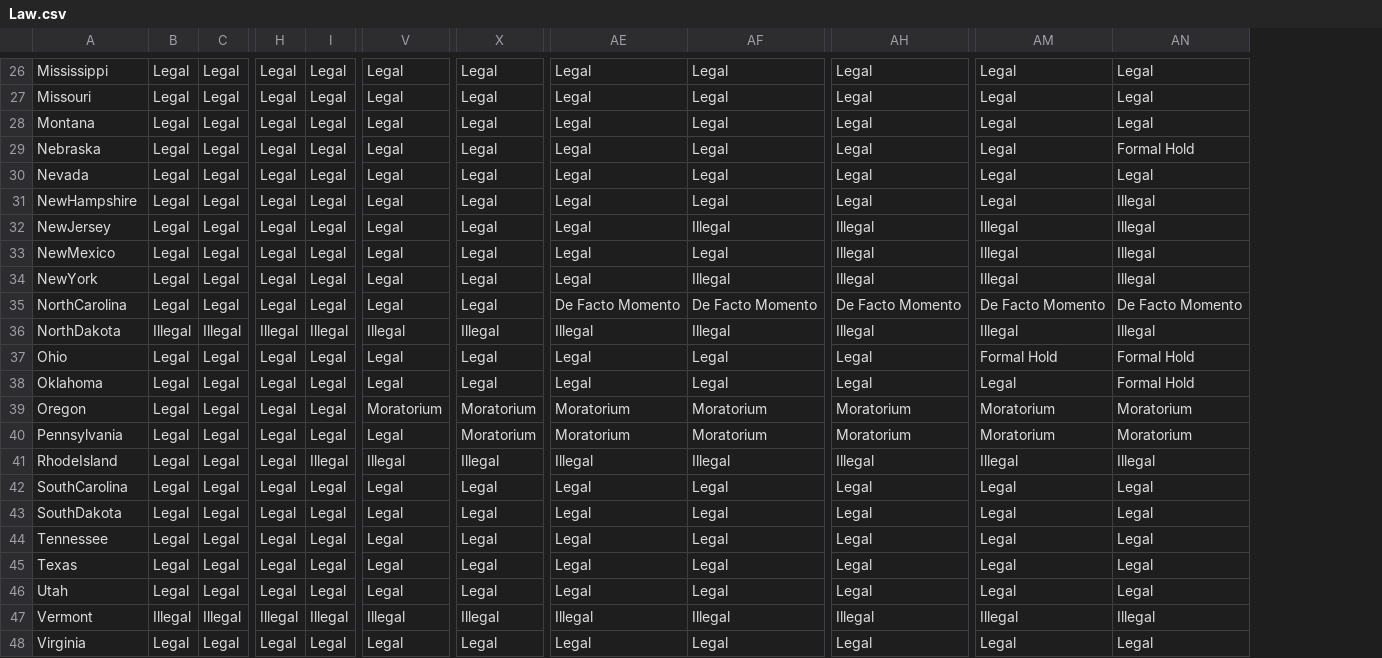
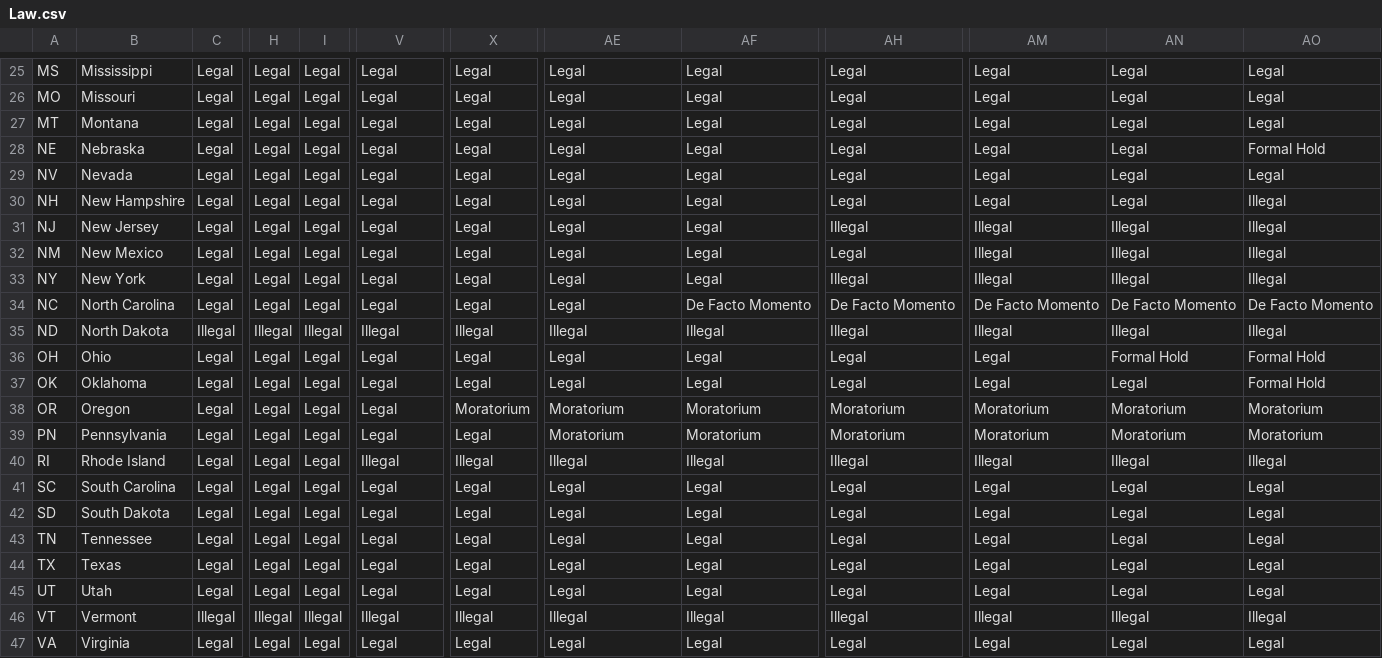
Before and after one commit to geog575-spring2016/capital-punishment, a CSV file: data/Law.csv, drawn as a sheet; only a part is shown, gaps mark what is left out; removed rows and columns are numbered as before the commit, all else as after; the diff covers the shown part only; the diff names each change by its address in the sheet, - before the commit and + after, or states it on an @@ line.

```diff
--- a/data/Law.csv
+++ b/data/Law.csv
+column A, rows 25-47: MS | MO | MT | NE | NV | NH | NJ | NM | NY | NC | ND | OH | OK | OR | PN | RI | SC | SD | TN | TX | UT | VT | VA
-column B, rows 26-48: Legal | Legal | Legal | Legal | Legal | Legal | Legal | Legal | Legal | Legal | Illegal | Legal | Legal | Legal | Legal | Legal | Legal | Legal | Legal | Legal | Legal | Illegal | Legal
+column AO, rows 25-47: Legal | Legal | Legal | Formal Hold | Legal | Illegal | Illegal | Illegal | Illegal | De Facto Momento | Illegal | Formal Hold | Formal Hold | Moratorium | Moratorium | Illegal | Legal | Legal | Legal | Legal | Legal | Illegal | Legal
-AN28: Formal Hold
+AN28: Legal
-B30: NewHampshire
+B30: New Hampshire
-AN30: Illegal
+AN30: Legal
-B31: NewJersey
+B31: New Jersey
-AF31: Illegal
+AF31: Legal
-B32: NewMexico
+B32: New Mexico
-AH32: Illegal
+AH32: Legal
-B33: NewYork
+B33: New York
-AF33: Illegal
+AF33: Legal
-B34: NorthCarolina
+B34: North Carolina
-AE34: De Facto Momento
+AE34: Legal
-B35: NorthDakota
+B35: North Dakota
-AM36: Formal Hold
+AM36: Legal
-AN37: Formal Hold
+AN37: Legal
-V38: Moratorium
+V38: Legal
-X39: Moratorium
+X39: Legal
-B40: RhodeIsland
+B40: Rhode Island
-I40: Illegal
+I40: Legal
-B41: SouthCarolina
+B41: South Carolina
-B42: SouthDakota
+B42: South Dakota
```
Also changed, not shown: 1 added row, 2 removed rows and 14 edited cells elsewhere in this file, data/allExecutions.csv, 2 other files.
